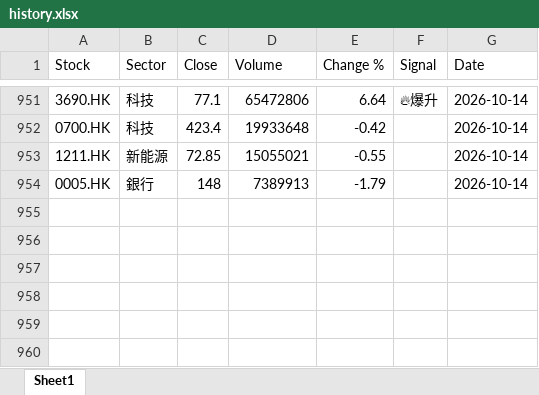
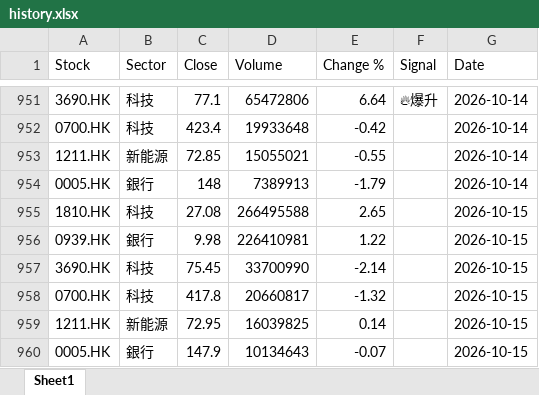
Before and after one commit to chriskkf-ai/hk_stock_analysis, an Excel workbook: data/history.xlsx, sheet Sheet1, drawn as a sheet; only a part is shown, gaps mark what is left out; values as stored, in another font and other column widths than the file's, no borders; the diff names each change by its address in the sheet, - before the commit and + after, or states it on an @@ line.

```diff
--- a/data/history.xlsx (sheet Sheet1)
+++ b/data/history.xlsx (sheet Sheet1)
+row 955: 1810.HK | 科技 | 27.08 | 266495588 | 2.65 |  | 2026-10-15
+row 956: 0939.HK | 銀行 | 9.98 | 226410981 | 1.22 |  | 2026-10-15
+row 957: 3690.HK | 科技 | 75.45 | 33700990 | -2.14 |  | 2026-10-15
+row 958: 0700.HK | 科技 | 417.8 | 20660817 | -1.32 |  | 2026-10-15
+row 959: 1211.HK | 新能源 | 72.95 | 16039825 | 0.14 |  | 2026-10-15
+row 960: 0005.HK | 銀行 | 147.9 | 10134643 | -0.07 |  | 2026-10-15
```
Also changed, not shown: data/output.xlsx.
